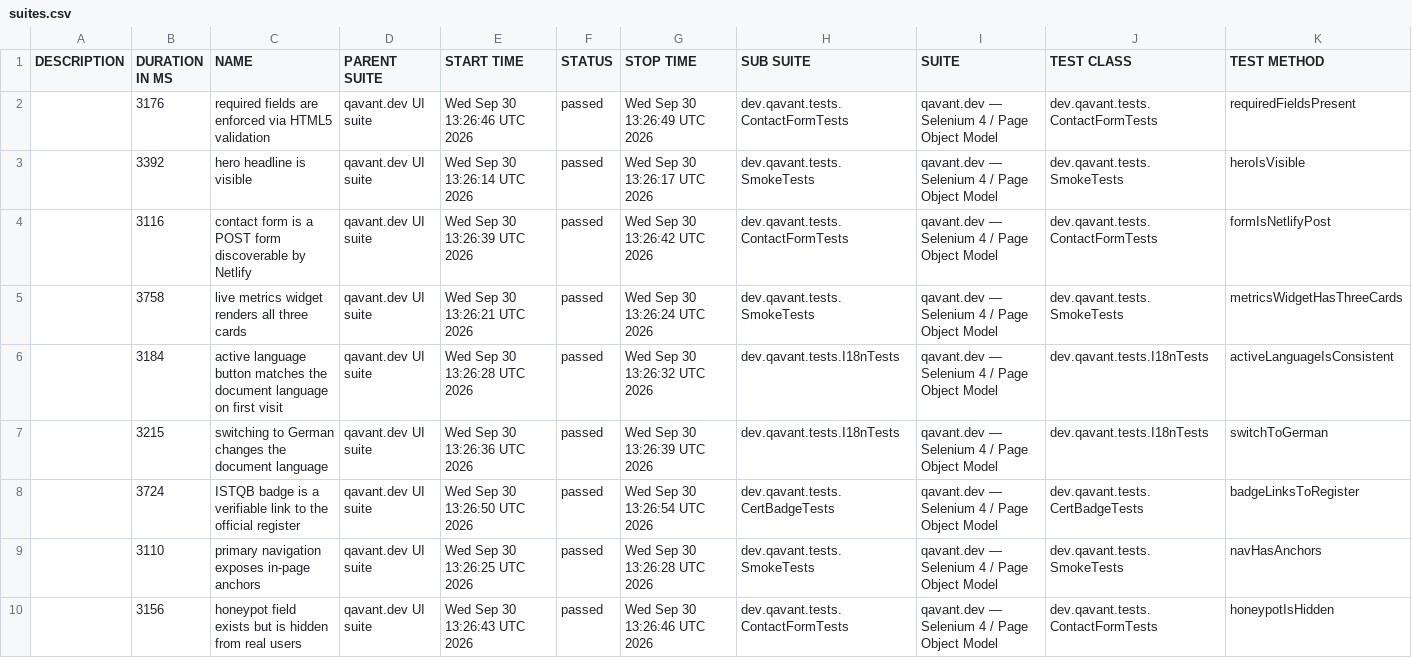
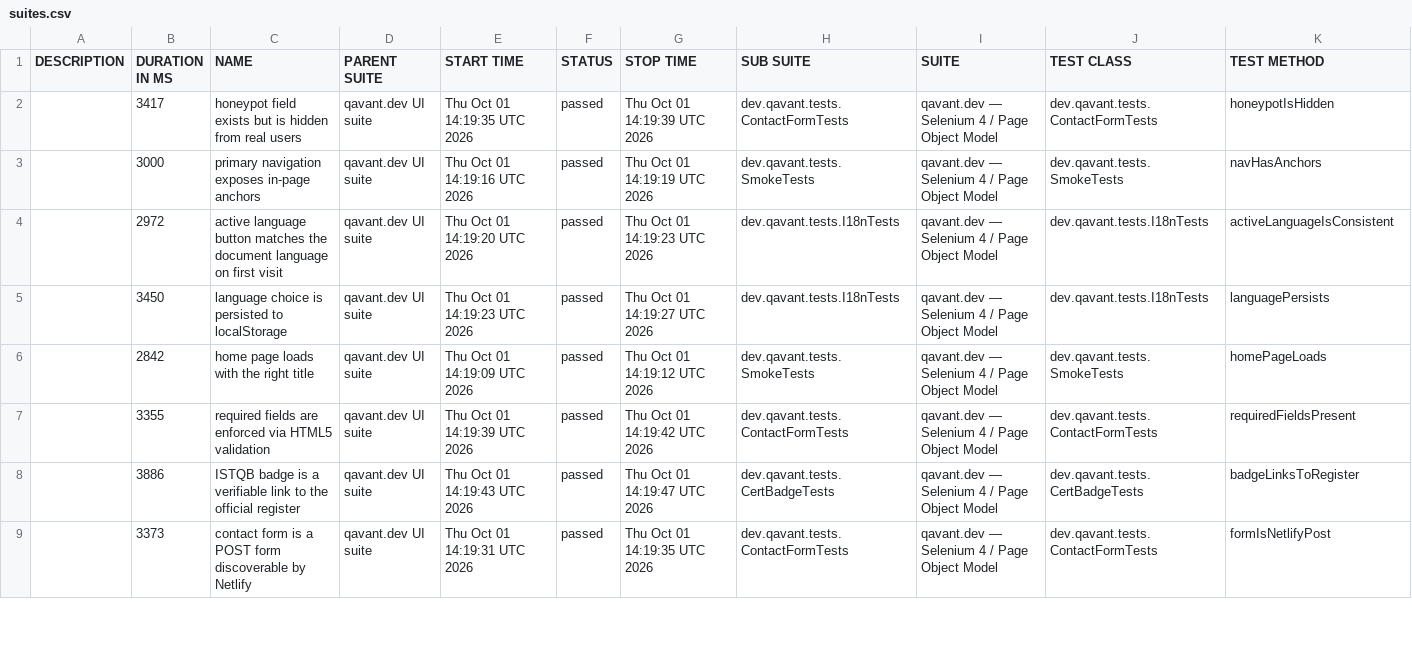
Before and after one commit to peterolah-qa/qavant-selenium, a CSV file: data/suites.csv, drawn as a sheet; only a part is shown; the diff covers the shown part only.

```diff
--- a/data/suites.csv
+++ b/data/suites.csv
@@ -1,10 +1,9 @@
 "DESCRIPTION","DURATION IN MS","NAME","PARENT SUITE","START TIME","STATUS","STOP TIME","SUB SUITE","SUITE","TEST CLASS","TEST METHOD"
-"","3176","required fields are enforced via HTML5 validation","qavant.dev UI suite","Wed Sep 30 13:26:46 UTC 2026","passed","Wed Sep 30 13:26:49 UTC 2026","dev.qavant.tests.ContactFormTests","qavant.dev — Selenium 4 / Page Object Model","dev.qavant.tests.ContactFormTests","requiredFieldsPresent"
-"","3392","hero headline is visible","qavant.dev UI suite","Wed Sep 30 13:26:14 UTC 2026","passed","Wed Sep 30 13:26:17 UTC 2026","dev.qavant.tests.SmokeTests","qavant.dev — Selenium 4 / Page Object Model","dev.qavant.tests.SmokeTests","heroIsVisible"
-"","3116","contact form is a POST form discoverable by Netlify","qavant.dev UI suite","Wed Sep 30 13:26:39 UTC 2026","passed","Wed Sep 30 13:26:42 UTC 2026","dev.qavant.tests.ContactFormTests","qavant.dev — Selenium 4 / Page Object Model","dev.qavant.tests.ContactFormTests","formIsNetlifyPost"
-"","3758","live metrics widget renders all three cards","qavant.dev UI suite","Wed Sep 30 13:26:21 UTC 2026","passed","Wed Sep 30 13:26:24 UTC 2026","dev.qavant.tests.SmokeTests","qavant.dev — Selenium 4 / Page Object Model","dev.qavant.tests.SmokeTests","metricsWidgetHasThreeCards"
-"","3184","active language button matches the document language on first visit","qavant.dev UI suite","Wed Sep 30 13:26:28 UTC 2026","passed","Wed Sep 30 13:26:32 UTC 2026","dev.qavant.tests.I18nTests","qavant.dev — Selenium 4 / Page Object Model","dev.qavant.tests.I18nTests","activeLanguageIsConsistent"
-"","3215","switching to German changes the document language","qavant.dev UI suite","Wed Sep 30 13:26:36 UTC 2026","passed","Wed Sep 30 13:26:39 UTC 2026","dev.qavant.tests.I18nTests","qavant.dev — Selenium 4 / Page Object Model","dev.qavant.tests.I18nTests","switchToGerman"
-"","3724","ISTQB badge is a verifiable link to the official register","qavant.dev UI suite","Wed Sep 30 13:26:50 UTC 2026","passed","Wed Sep 30 13:26:54 UTC 2026","dev.qavant.tests.CertBadgeTests","qavant.dev — Selenium 4 / Page Object Model","dev.qavant.tests.CertBadgeTests","badgeLinksToRegister"
-"","3110","primary navigation exposes in-page anchors","qavant.dev UI suite","Wed Sep 30 13:26:25 UTC 2026","passed","Wed Sep 30 13:26:28 UTC 2026","dev.qavant.tests.SmokeTests","qavant.dev — Selenium 4 / Page Object Model","dev.qavant.tests.SmokeTests","navHasAnchors"
-"","3156","honeypot field exists but is hidden from real users","qavant.dev UI suite","Wed Sep 30 13:26:43 UTC 2026","passed","Wed Sep 30 13:26:46 UTC 2026","dev.qavant.tests.ContactFormTests","qavant.dev — Selenium 4 / Page Object Model","dev.qavant.tests.ContactFormTests","honeypotIsHidden"
+"","3417","honeypot field exists but is hidden from real users","qavant.dev UI suite","Thu Oct 01 14:19:35 UTC 2026","passed","Thu Oct 01 14:19:39 UTC 2026","dev.qavant.tests.ContactFormTests","qavant.dev — Selenium 4 / Page Object Model","dev.qavant.tests.ContactFormTests","honeypotIsHidden"
+"","3000","primary navigation exposes in-page anchors","qavant.dev UI suite","Thu Oct 01 14:19:16 UTC 2026","passed","Thu Oct 01 14:19:19 UTC 2026","dev.qavant.tests.SmokeTests","qavant.dev — Selenium 4 / Page Object Model","dev.qavant.tests.SmokeTests","navHasAnchors"
+"","2972","active language button matches the document language on first visit","qavant.dev UI suite","Thu Oct 01 14:19:20 UTC 2026","passed","Thu Oct 01 14:19:23 UTC 2026","dev.qavant.tests.I18nTests","qavant.dev — Selenium 4 / Page Object Model","dev.qavant.tests.I18nTests","activeLanguageIsConsistent"
+"","3450","language choice is persisted to localStorage","qavant.dev UI suite","Thu Oct 01 14:19:23 UTC 2026","passed","Thu Oct 01 14:19:27 UTC 2026","dev.qavant.tests.I18nTests","qavant.dev — Selenium 4 / Page Object Model","dev.qavant.tests.I18nTests","languagePersists"
+"","2842","home page loads with the right title","qavant.dev UI suite","Thu Oct 01 14:19:09 UTC 2026","passed","Thu Oct 01 14:19:12 UTC 2026","dev.qavant.tests.SmokeTests","qavant.dev — Selenium 4 / Page Object Model","dev.qavant.tests.SmokeTests","homePageLoads"
+"","3355","required fields are enforced via HTML5 validation","qavant.dev UI suite","Thu Oct 01 14:19:39 UTC 2026","passed","Thu Oct 01 14:19:42 UTC 2026","dev.qavant.tests.ContactFormTests","qavant.dev — Selenium 4 / Page Object Model","dev.qavant.tests.ContactFormTests","requiredFieldsPresent"
+"","3886","ISTQB badge is a verifiable link to the official register","qavant.dev UI suite","Thu Oct 01 14:19:43 UTC 2026","passed","Thu Oct 01 14:19:47 UTC 2026","dev.qavant.tests.CertBadgeTests","qavant.dev — Selenium 4 / Page Object Model","dev.qavant.tests.CertBadgeTests","badgeLinksToRegister"
+"","3373","contact form is a POST form discoverable by Netlify","qavant.dev UI suite","Thu Oct 01 14:19:31 UTC 2026","passed","Thu Oct 01 14:19:35 UTC 2026","dev.qavant.tests.ContactFormTests","qavant.dev — Selenium 4 / Page Object Model","dev.qavant.tests.ContactFormTests","formIsNetlifyPost"
```
Also changed, not shown: 1 added row and 10 edited cells elsewhere in this file, 36 other files.
